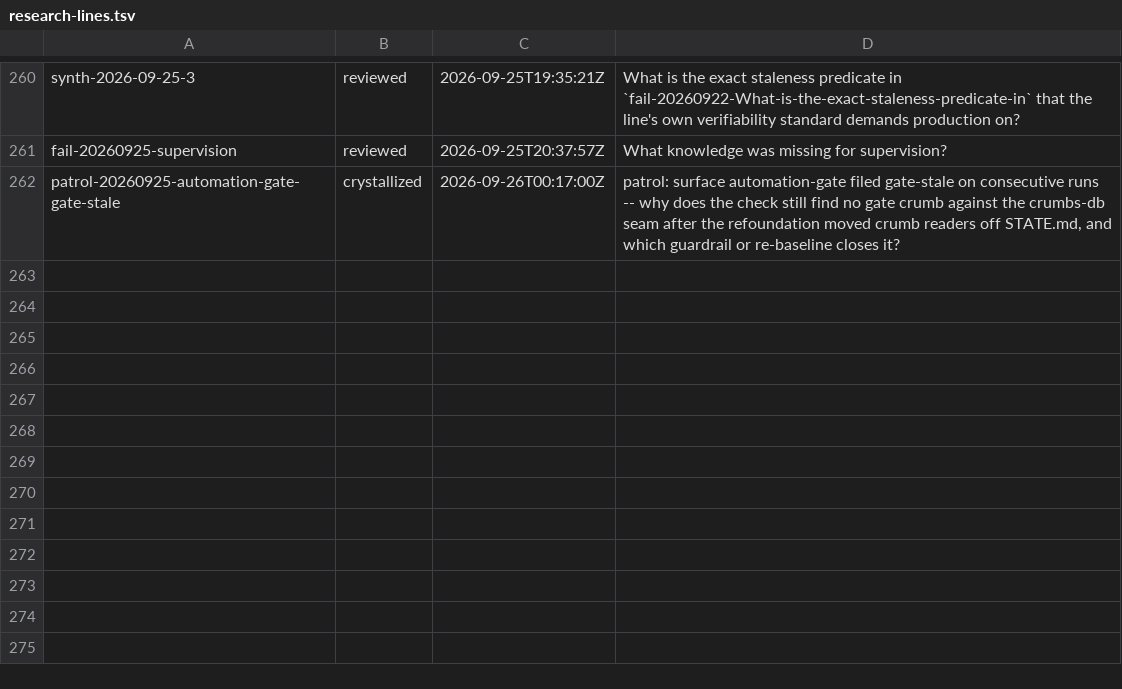
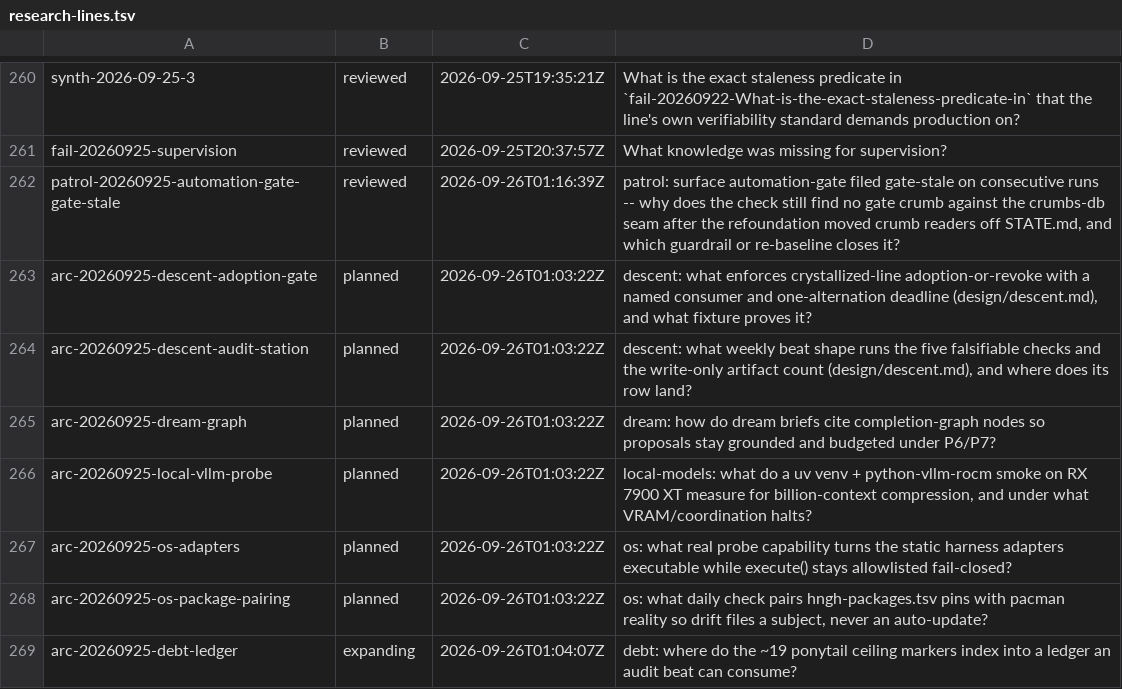
Before and after one commit to boundring/hngh, a TSV file: automation/research-lines.tsv, drawn as a sheet; only a part is shown, gaps mark what is left out.

Commit message:
research: patrol-20260925-automation-gate-gate-stale reviewed-parked

```diff
--- a/automation/research-lines.tsv
+++ b/automation/research-lines.tsv
@@ -261,2 +261,9 @@ synth-2026-09-25-3	reviewed	2026-09-25T19:35:21Z	What is the exact staleness pre
 fail-20260925-supervision	reviewed	2026-09-25T20:37:57Z	What knowledge was missing for supervision?
-patrol-20260925-automation-gate-gate-stale	crystallized	2026-09-26T00:17:00Z	patrol: surface automation-gate filed gate-stale on consecutive runs -- why does the check still find no gate crumb against the crumbs-db seam after the refoundation moved crumb readers off STATE.md, and which guardrail or re-baseline closes it?
+patrol-20260925-automation-gate-gate-stale	reviewed	2026-09-26T01:16:39Z	patrol: surface automation-gate filed gate-stale on consecutive runs -- why does the check still find no gate crumb against the crumbs-db seam after the refoundation moved crumb readers off STATE.md, and which guardrail or re-baseline closes it?
+arc-20260925-descent-adoption-gate	planned	2026-09-26T01:03:22Z	descent: what enforces crystallized-line adoption-or-revoke with a named consumer and one-alternation deadline (design/descent.md), and what fixture proves it?
+arc-20260925-descent-audit-station	planned	2026-09-26T01:03:22Z	descent: what weekly beat shape runs the five falsifiable checks and the write-only artifact count (design/descent.md), and where does its row land?
+arc-20260925-dream-graph	planned	2026-09-26T01:03:22Z	dream: how do dream briefs cite completion-graph nodes so proposals stay grounded and budgeted under P6/P7?
+arc-20260925-local-vllm-probe	planned	2026-09-26T01:03:22Z	local-models: what do a uv venv + python-vllm-rocm smoke on RX 7900 XT measure for billion-context compression, and under what VRAM/coordination halts?
+arc-20260925-os-adapters	planned	2026-09-26T01:03:22Z	os: what real probe capability turns the static harness adapters executable while execute() stays allowlisted fail-closed?
+arc-20260925-os-package-pairing	planned	2026-09-26T01:03:22Z	os: what daily check pairs hngh-packages.tsv pins with pacman reality so drift files a subject, never an auto-update?
+arc-20260925-debt-ledger	expanding	2026-09-26T01:04:07Z	debt: where do the ~19 ponytail ceiling markers index into a ledger an audit beat can consume?
```
Also changed, not shown: automation/research-dispositions.tsv.
